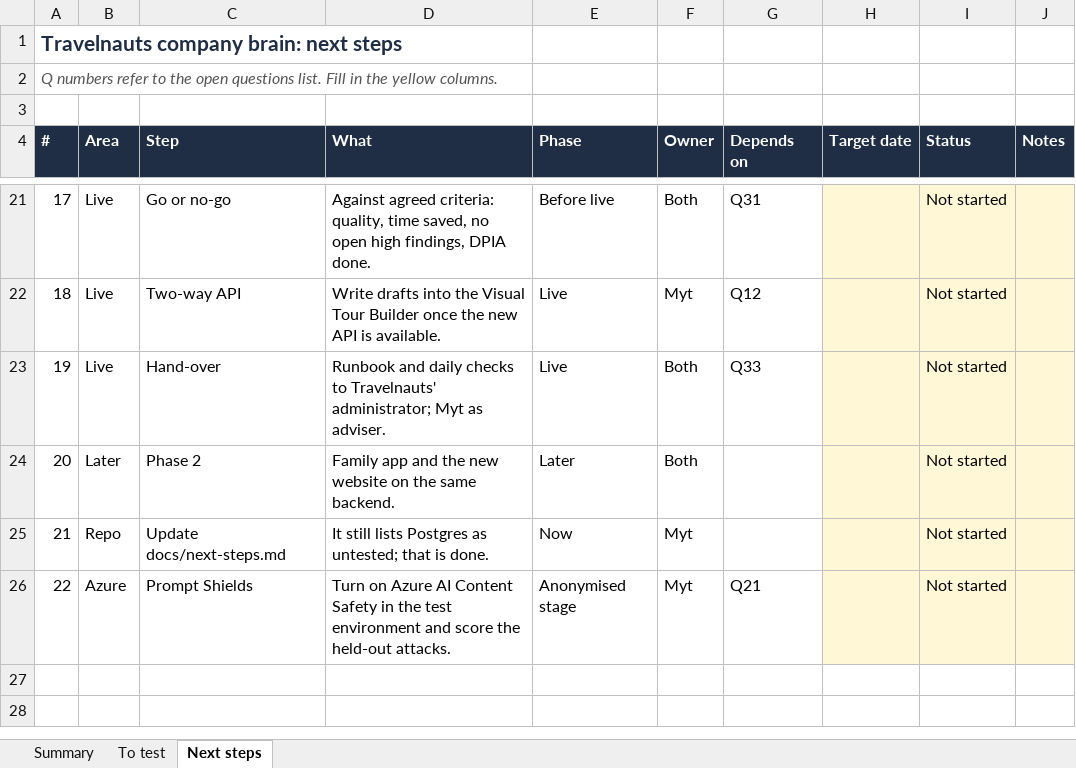
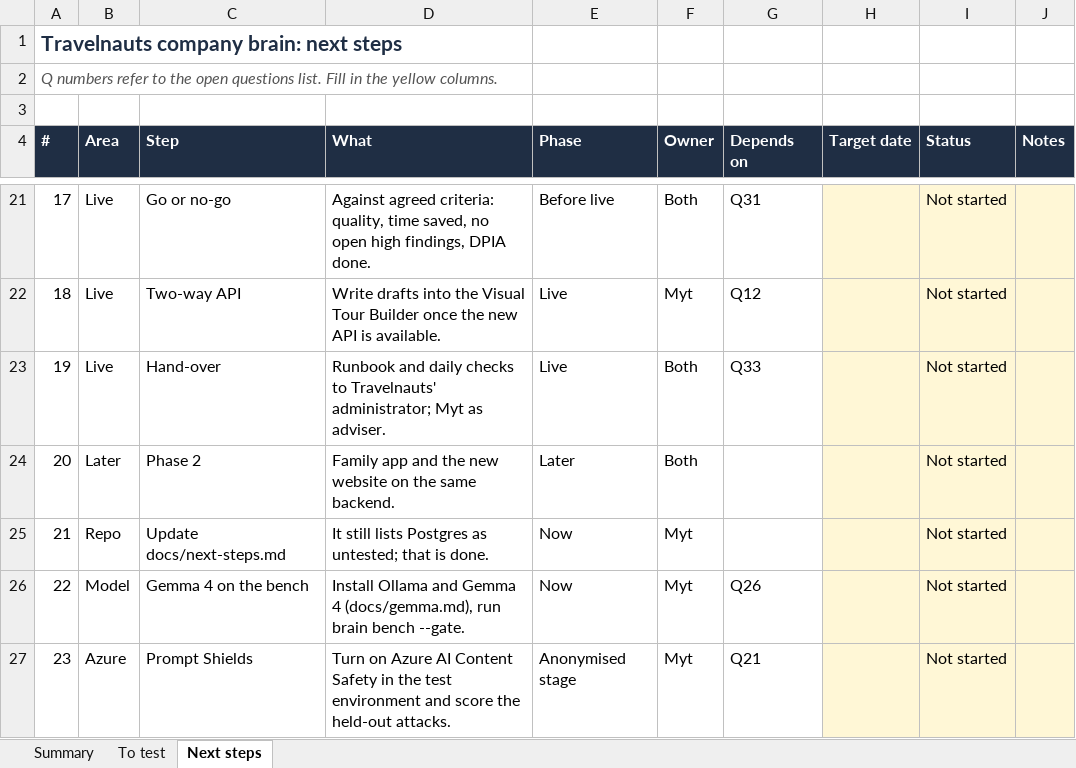
Before and after one commit to manyongtoh/travelnauts, an Excel workbook: docs/lists/Travelnauts tests and next steps.xlsx, sheet Next steps, drawn as a sheet; only a part is shown, gaps mark what is left out; values as stored, in another font and other column widths than the file's, no borders; charts and pictures and conditional formats not drawn; addresses are those after the commit; the diff names each change by its address in the sheet, - before the commit and + after, or states it on an @@ line.

```diff
--- a/docs/lists/Travelnauts tests and next steps.xlsx (sheet Next steps)
+++ b/docs/lists/Travelnauts tests and next steps.xlsx (sheet Next steps)
+row 26: 22 | Model | Gemma 4 on the bench | Install Ollama and Gemma 4 (docs/gemma.md), run brain bench --gate. | Now | Myt | Q26 |  | Not started
@@ column A (#) renumbered from row 27 down @@
```
Also changed, not shown: sheet To test, sheet Summary, formulas that keep their value, docs/lists/Travelnauts open questions.xlsx, 19 other files.
